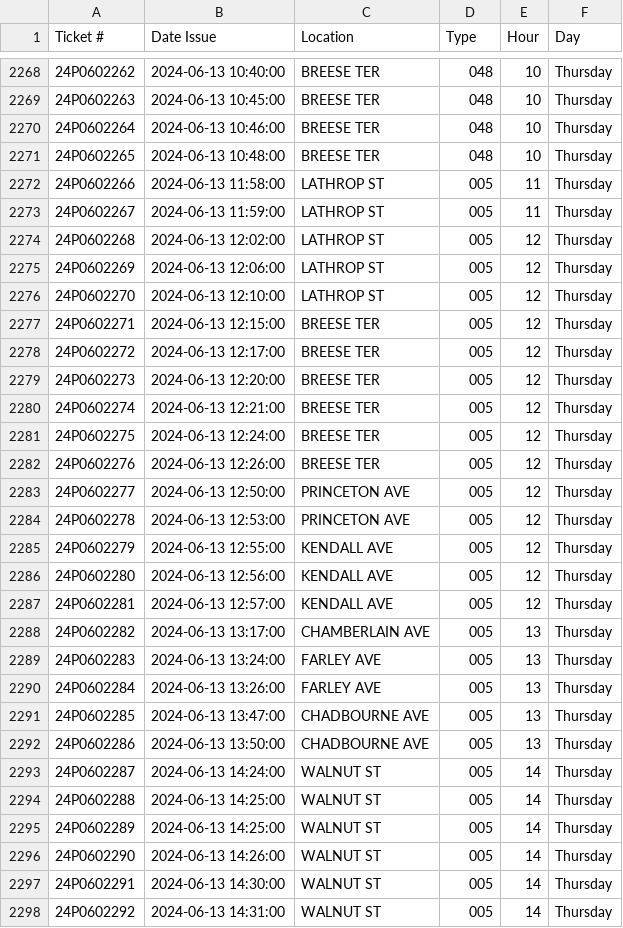
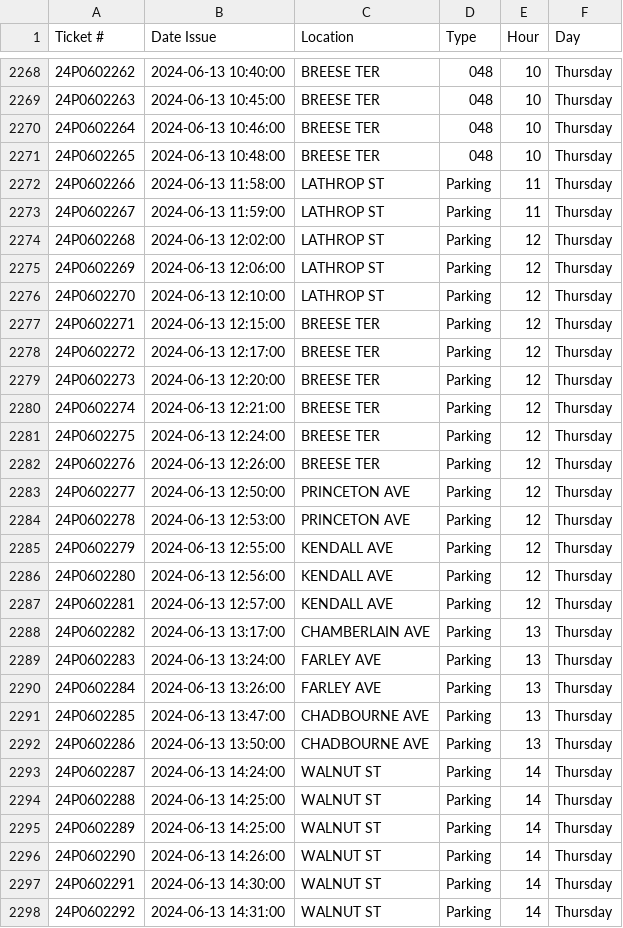
Before and after one commit to mark11778/ParkingData, a CSV file: scr/CollectedData/parking_tickets_data_06.csv, drawn as a sheet; only a part is shown, gaps mark what is left out; the diff covers the shown part only.

```diff
--- a/scr/CollectedData/parking_tickets_data_06.csv
+++ b/scr/CollectedData/parking_tickets_data_06.csv
@@ -2271,28 +2271,28 @@ Ticket #,Date Issue,Location,Type,Hour,Day
 24P0602265,2024-06-13 10:48:00,BREESE TER,048,10,Thursday
-24P0602266,2024-06-13 11:58:00,LATHROP ST,005,11,Thursday
-24P0602267,2024-06-13 11:59:00,LATHROP ST,005,11,Thursday
-24P0602268,2024-06-13 12:02:00,LATHROP ST,005,12,Thursday
-24P0602269,2024-06-13 12:06:00,LATHROP ST,005,12,Thursday
-24P0602270,2024-06-13 12:10:00,LATHROP ST,005,12,Thursday
-24P0602271,2024-06-13 12:15:00,BREESE TER,005,12,Thursday
-24P0602272,2024-06-13 12:17:00,BREESE TER,005,12,Thursday
-24P0602273,2024-06-13 12:20:00,BREESE TER,005,12,Thursday
-24P0602274,2024-06-13 12:21:00,BREESE TER,005,12,Thursday
-24P0602275,2024-06-13 12:24:00,BREESE TER,005,12,Thursday
-24P0602276,2024-06-13 12:26:00,BREESE TER,005,12,Thursday
-24P0602277,2024-06-13 12:50:00,PRINCETON AVE,005,12,Thursday
-24P0602278,2024-06-13 12:53:00,PRINCETON AVE,005,12,Thursday
-24P0602279,2024-06-13 12:55:00,KENDALL AVE,005,12,Thursday
-24P0602280,2024-06-13 12:56:00,KENDALL AVE,005,12,Thursday
-24P0602281,2024-06-13 12:57:00,KENDALL AVE,005,12,Thursday
-24P0602282,2024-06-13 13:17:00,CHAMBERLAIN AVE,005,13,Thursday
-24P0602283,2024-06-13 13:24:00,FARLEY AVE,005,13,Thursday
-24P0602284,2024-06-13 13:26:00,FARLEY AVE,005,13,Thursday
-24P0602285,2024-06-13 13:47:00,CHADBOURNE AVE,005,13,Thursday
-24P0602286,2024-06-13 13:50:00,CHADBOURNE AVE,005,13,Thursday
-24P0602287,2024-06-13 14:24:00,WALNUT ST,005,14,Thursday
-24P0602288,2024-06-13 14:25:00,WALNUT ST,005,14,Thursday
-24P0602289,2024-06-13 14:25:00,WALNUT ST,005,14,Thursday
-24P0602290,2024-06-13 14:26:00,WALNUT ST,005,14,Thursday
-24P0602291,2024-06-13 14:30:00,WALNUT ST,005,14,Thursday
-24P0602292,2024-06-13 14:31:00,WALNUT ST,005,14,Thursday
+24P0602266,2024-06-13 11:58:00,LATHROP ST,Parking,11,Thursday
+24P0602267,2024-06-13 11:59:00,LATHROP ST,Parking,11,Thursday
+24P0602268,2024-06-13 12:02:00,LATHROP ST,Parking,12,Thursday
+24P0602269,2024-06-13 12:06:00,LATHROP ST,Parking,12,Thursday
+24P0602270,2024-06-13 12:10:00,LATHROP ST,Parking,12,Thursday
+24P0602271,2024-06-13 12:15:00,BREESE TER,Parking,12,Thursday
+24P0602272,2024-06-13 12:17:00,BREESE TER,Parking,12,Thursday
+24P0602273,2024-06-13 12:20:00,BREESE TER,Parking,12,Thursday
+24P0602274,2024-06-13 12:21:00,BREESE TER,Parking,12,Thursday
+24P0602275,2024-06-13 12:24:00,BREESE TER,Parking,12,Thursday
+24P0602276,2024-06-13 12:26:00,BREESE TER,Parking,12,Thursday
+24P0602277,2024-06-13 12:50:00,PRINCETON AVE,Parking,12,Thursday
+24P0602278,2024-06-13 12:53:00,PRINCETON AVE,Parking,12,Thursday
+24P0602279,2024-06-13 12:55:00,KENDALL AVE,Parking,12,Thursday
+24P0602280,2024-06-13 12:56:00,KENDALL AVE,Parking,12,Thursday
+24P0602281,2024-06-13 12:57:00,KENDALL AVE,Parking,12,Thursday
+24P0602282,2024-06-13 13:17:00,CHAMBERLAIN AVE,Parking,13,Thursday
+24P0602283,2024-06-13 13:24:00,FARLEY AVE,Parking,13,Thursday
+24P0602284,2024-06-13 13:26:00,FARLEY AVE,Parking,13,Thursday
+24P0602285,2024-06-13 13:47:00,CHADBOURNE AVE,Parking,13,Thursday
+24P0602286,2024-06-13 13:50:00,CHADBOURNE AVE,Parking,13,Thursday
+24P0602287,2024-06-13 14:24:00,WALNUT ST,Parking,14,Thursday
+24P0602288,2024-06-13 14:25:00,WALNUT ST,Parking,14,Thursday
+24P0602289,2024-06-13 14:25:00,WALNUT ST,Parking,14,Thursday
+24P0602290,2024-06-13 14:26:00,WALNUT ST,Parking,14,Thursday
+24P0602291,2024-06-13 14:30:00,WALNUT ST,Parking,14,Thursday
+24P0602292,2024-06-13 14:31:00,WALNUT ST,Parking,14,Thursday
```
Also changed, not shown: 134 edited cells elsewhere in this file, scr/CollectedData/parking_tickets_data_02.csv, scr/CollectedData/parking_tickets_data_07.csv, 20 other files.
